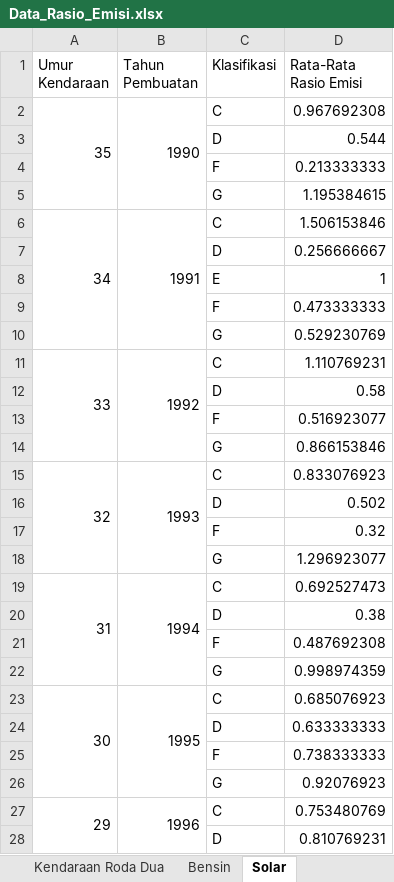
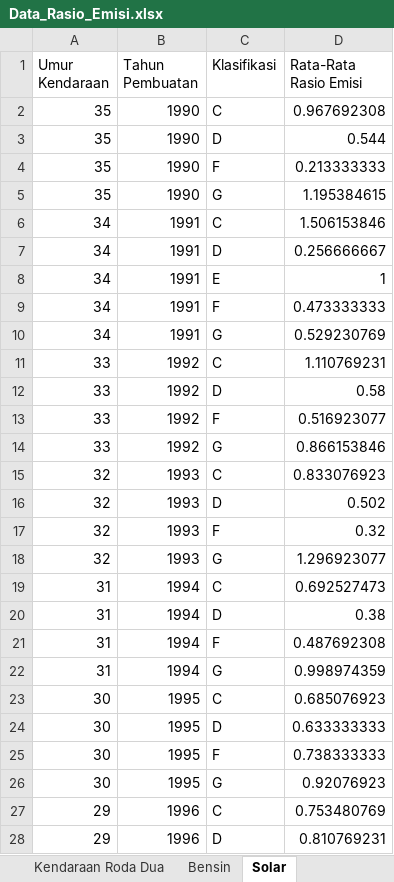
Before and after one commit to seagatecodeset/simulasi-rasio-emisi, an Excel workbook: Data_Rasio_Emisi.xlsx, sheet Solar, drawn as a sheet; only a part is shown; values as stored, in another font and other column widths than the file's, no cell formats; the diff covers the shown part only; the diff names each change by its address in the sheet, - before the commit and + after, or states it on an @@ line.

Commit message:
Add files via upload

```diff
--- a/Data_Rasio_Emisi.xlsx (sheet Solar)
+++ b/Data_Rasio_Emisi.xlsx (sheet Solar)
-A2:A5 merged
-B2:B5 merged
-A3:A5 (Umur Kendaraan): (empty)
+A3:A5 (Umur Kendaraan): 35
-B3:B5 (Tahun Pembuatan): (empty)
+B3:B5 (Tahun Pembuatan): 1990
-A6:A10 merged
-B6:B10 merged
-A7:A10 (Umur Kendaraan): (empty)
+A7:A10 (Umur Kendaraan): 34
-B7:B10 (Tahun Pembuatan): (empty)
+B7:B10 (Tahun Pembuatan): 1991
-A11:A14 merged
-B11:B14 merged
-A12:A14 (Umur Kendaraan): (empty)
+A12:A14 (Umur Kendaraan): 33
-B12:B14 (Tahun Pembuatan): (empty)
+B12:B14 (Tahun Pembuatan): 1992
-A15:A18 merged
-B15:B18 merged
-A16:A18 (Umur Kendaraan): (empty)
+A16:A18 (Umur Kendaraan): 32
-B16:B18 (Tahun Pembuatan): (empty)
+B16:B18 (Tahun Pembuatan): 1993
-A19:A22 merged
-B19:B22 merged
-A20:A22 (Umur Kendaraan): (empty)
+A20:A22 (Umur Kendaraan): 31
-B20:B22 (Tahun Pembuatan): (empty)
+B20:B22 (Tahun Pembuatan): 1994
-A23:A26 merged
-B23:B26 merged
-A24:A26 (Umur Kendaraan): (empty)
+A24:A26 (Umur Kendaraan): 30
-B24:B26 (Tahun Pembuatan): (empty)
+B24:B26 (Tahun Pembuatan): 1995
-A27:A30 merged
-B27:B30 merged
-A28 (Umur Kendaraan): (empty)
+A28 (Umur Kendaraan): 29
-B28 (Tahun Pembuatan): (empty)
+B28 (Tahun Pembuatan): 1996
```
Also changed, not shown: 226 edited cells and merged cells elsewhere in this sheet, sheet Bensin, cell formats.
